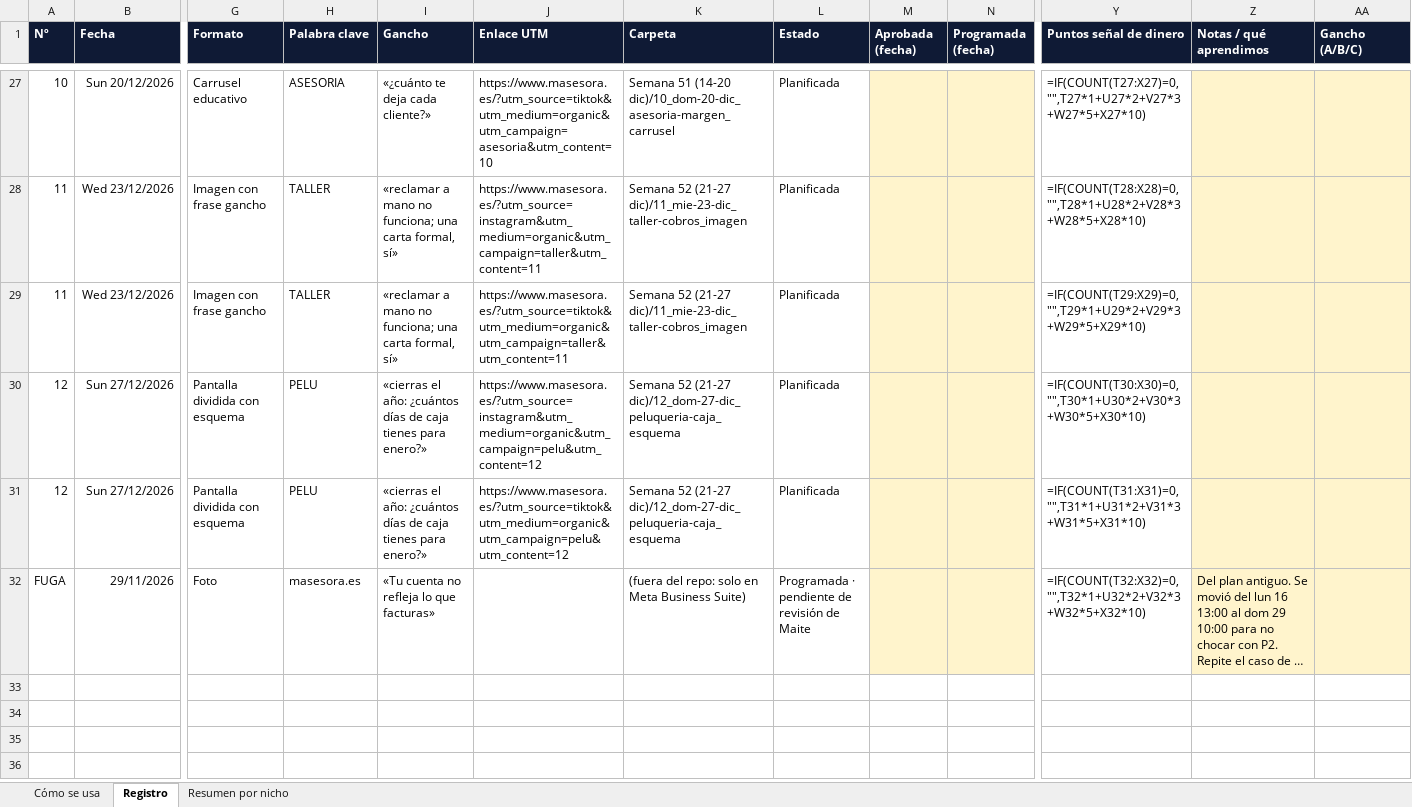
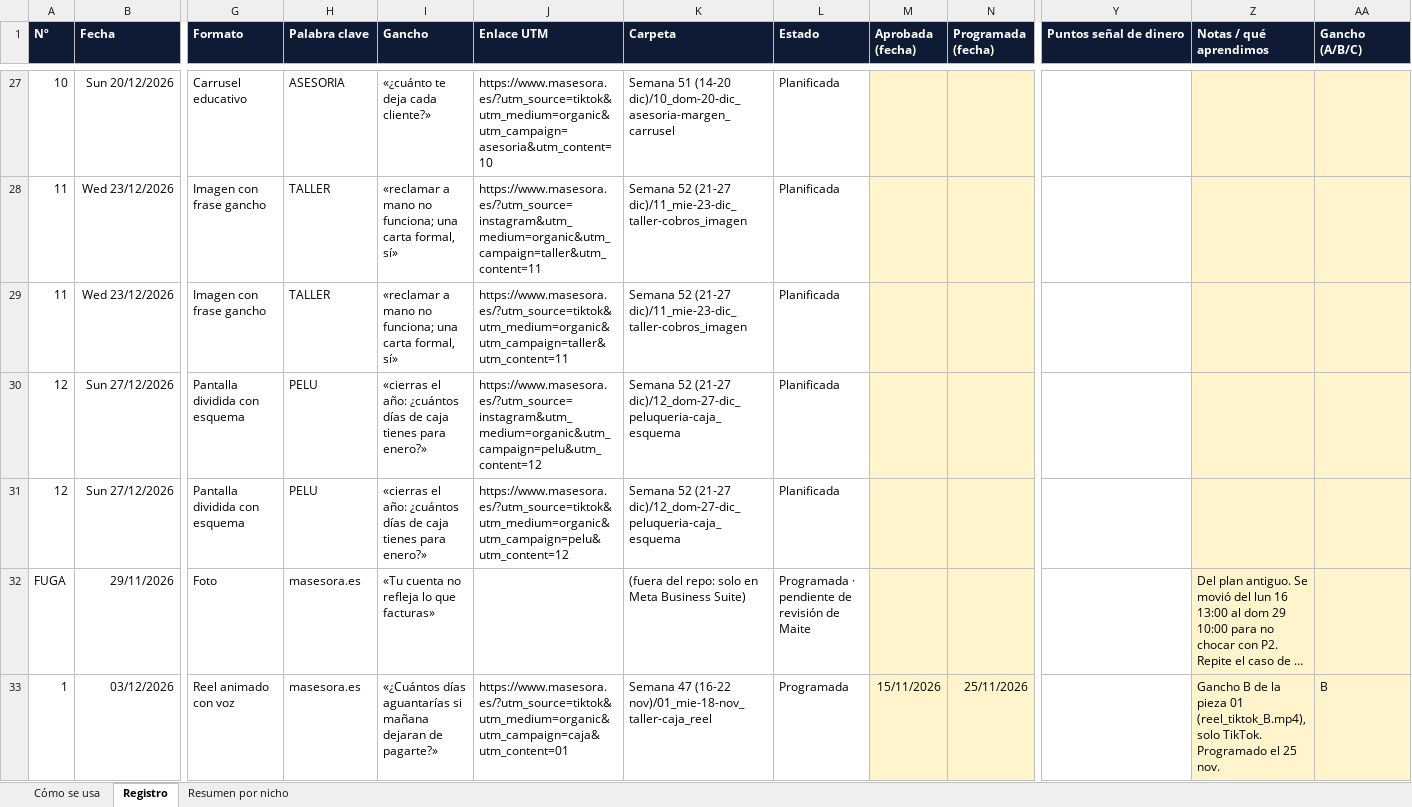
Before and after one commit to Masesora/Masframe, an Excel workbook: DOCS/6. CONTENIDO REDES/REGISTRO_PUBLICACIONES.xlsx, sheet Registro, drawn as a sheet; only a part is shown, gaps mark what is left out; long unchanged cells end in …; values as stored, in another font and other column widths than the file's, no borders; formulas without a stored value are shown as written; charts and pictures not drawn; rows hold the shown columns only; the diff covers the shown part only; the diff names each change by its address in the sheet, - before the commit and + after, or states it on an @@ line.

```diff
--- a/DOCS/6. CONTENIDO REDES/REGISTRO_PUBLICACIONES.xlsx (sheet Registro)
+++ b/DOCS/6. CONTENIDO REDES/REGISTRO_PUBLICACIONES.xlsx (sheet Registro)
-Y27 (Puntos señal de dinero): =IF(COUNT(T27:X27)=0,"",T27*1+U27*2+V27*3+W27*5+X27*10)
+Y27 (Puntos señal de dinero): (empty)
-Y28 (Puntos señal de dinero): =IF(COUNT(T28:X28)=0,"",T28*1+U28*2+V28*3+W28*5+X28*10)
+Y28 (Puntos señal de dinero): (empty)
-Y29 (Puntos señal de dinero): =IF(COUNT(T29:X29)=0,"",T29*1+U29*2+V29*3+W29*5+X29*10)
+Y29 (Puntos señal de dinero): (empty)
-Y30 (Puntos señal de dinero): =IF(COUNT(T30:X30)=0,"",T30*1+U30*2+V30*3+W30*5+X30*10)
+Y30 (Puntos señal de dinero): (empty)
-Y31 (Puntos señal de dinero): =IF(COUNT(T31:X31)=0,"",T31*1+U31*2+V31*3+W31*5+X31*10)
+Y31 (Puntos señal de dinero): (empty)
-Y32 (Puntos señal de dinero): =IF(COUNT(T32:X32)=0,"",T32*1+U32*2+V32*3+W32*5+X32*10)
+Y32 (Puntos señal de dinero): (empty)
+row 33: 1 | 03/12/2026 | Reel animado con voz | masesora.es | «¿Cuántos días aguantarías si mañana dejaran de pagarte?» | https://www.masesora.es/?utm_source=tiktok&utm_medium=organic&utm_campaign=caja&utm_content=01 | Semana 47 (16-22 nov)/01_mie-18-nov_taller-caja_reel | Programada | 15/11/2026 | 25/11/2026 |  | Gancho B de la pieza 01 (reel_tiktok_B.mp4), solo TikTok. Programado el 25 nov. | B
```
Also changed, not shown: 34 edited cells elsewhere in this sheet, sheet Resumen por nicho, charts or pictures, 2 other files.
